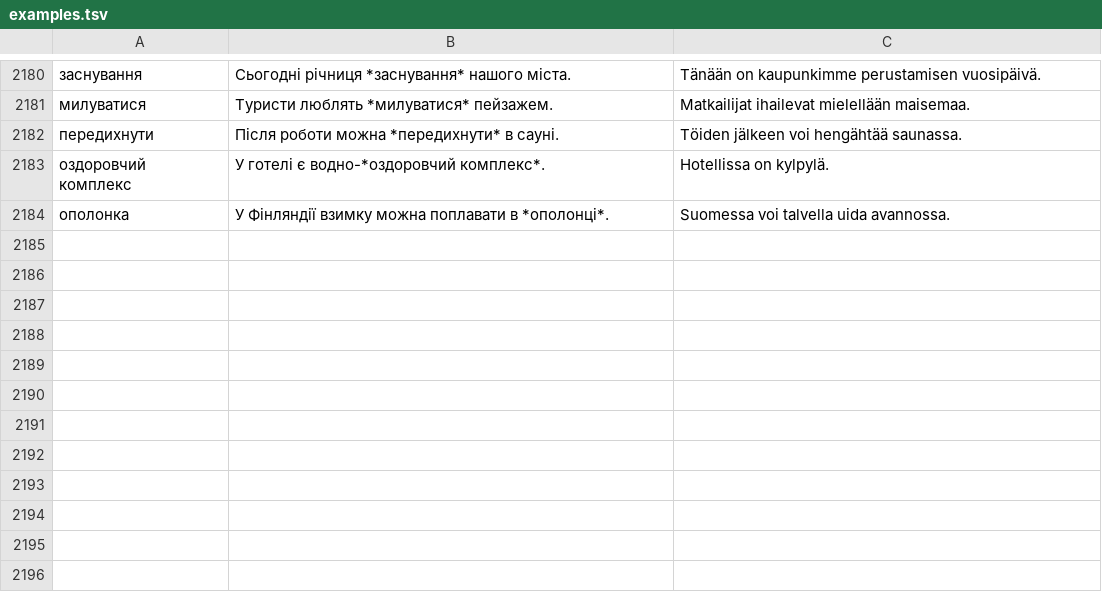
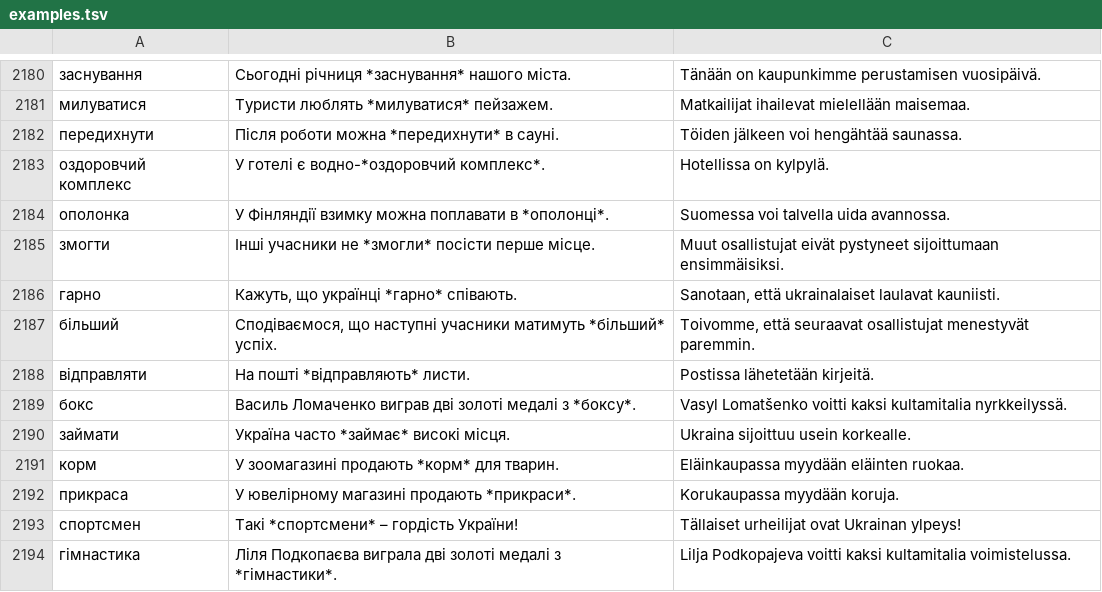
Before and after one commit to Mark000/ukraina-sanat, a TSV file: data/examples.tsv, drawn as a sheet; only a part is shown, gaps mark what is left out; the diff names each change by its address in the sheet, - before the commit and + after, or states it on an @@ line.

```diff
--- a/data/examples.tsv
+++ b/data/examples.tsv
+row 2185: змогти | Інші учасники не *змогли* посісти перше місце. | Muut osallistujat eivät pystyneet sijoittumaan ensimmäisiksi.
+row 2186: гарно | Кажуть, що українці *гарно* співають. | Sanotaan, että ukrainalaiset laulavat kauniisti.
+row 2187: більший | Сподіваємося, що наступні учасники матимуть *більший* успіх. | Toivomme, että seuraavat osallistujat menestyvät paremmin.
+row 2188: відправляти | На пошті *відправляють* листи. | Postissa lähetetään kirjeitä.
+row 2189: бокс | Василь Ломаченко виграв дві золоті медалі з *боксу*. | Vasyl Lomatšenko voitti kaksi kultamitalia nyrkkeilyssä.
+row 2190: займати | Україна часто *займає* високі місця. | Ukraina sijoittuu usein korkealle.
+row 2191: корм | У зоомагазині продають *корм* для тварин. | Eläinkaupassa myydään eläinten ruokaa.
+row 2192: прикраса | У ювелірному магазині продають *прикраси*. | Korukaupassa myydään koruja.
+row 2193: спортсмен | Такі *спортсмени* – гордість України! | Tällaiset urheilijat ovat Ukrainan ylpeys!
+row 2194: гімнастика | Ліля Подкопаєва виграла дві золоті медалі з *гімнастики*. | Lilja Podkopajeva voitti kaksi kultamitalia voimistelussa.
```
Also changed, not shown: data/words.tsv, 19 other files.
